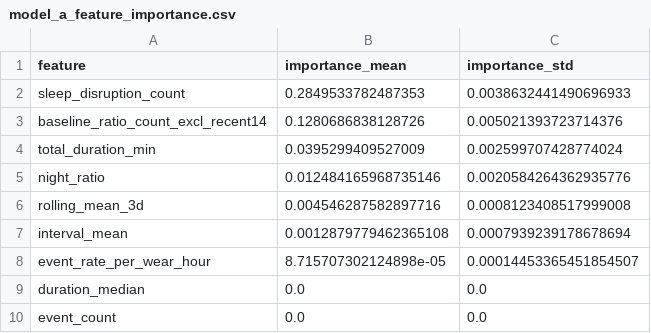
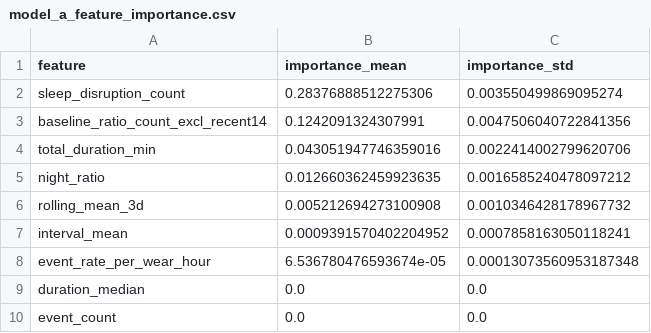
Before and after one commit to zhuyetuo/imu_train, a CSV file: skin_health/data/rf_synthetic/model_a_feature_importance.csv, drawn as a sheet; only a part is shown.

```diff
--- a/skin_health/data/rf_synthetic/model_a_feature_importance.csv
+++ b/skin_health/data/rf_synthetic/model_a_feature_importance.csv
@@ -1,9 +1,9 @@
 feature,importance_mean,importance_std
-sleep_disruption_count,0.2849533782487353,0.0038632441490696933
-baseline_ratio_count_excl_recent14,0.1280686838128726,0.005021393723714376
-total_duration_min,0.0395299409527009,0.002599707428774024
-night_ratio,0.012484165968735146,0.0020584264362935776
-rolling_mean_3d,0.004546287582897716,0.0008123408517999008
-interval_mean,0.0012879779462365108,0.0007939239178678694
-event_rate_per_wear_hour,8.715707302124898e-05,0.00014453365451854507
+sleep_disruption_count,0.28376888512275306,0.003550499869095274
+baseline_ratio_count_excl_recent14,0.1242091324307991,0.0047506040722841356
+total_duration_min,0.043051947746359016,0.0022414002799620706
+night_ratio,0.012660362459923635,0.0016585240478097212
+rolling_mean_3d,0.005212694273100908,0.0010346428178967732
+interval_mean,0.0009391570402204952,0.0007858163050118241
+event_rate_per_wear_hour,6.536780476593674e-05,0.00013073560953187348
 duration_median,0.0,0.0
```
Also changed, not shown: skin_health/data/rf_synthetic/model_b_feature_importance.csv, 4 other files.
